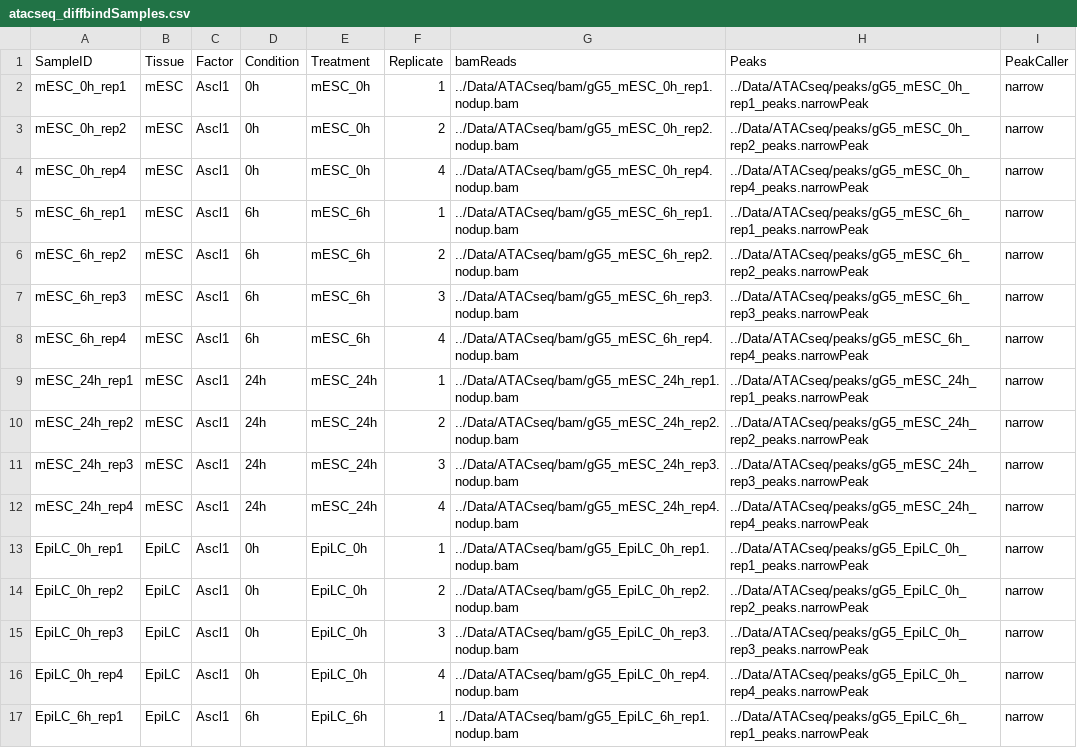
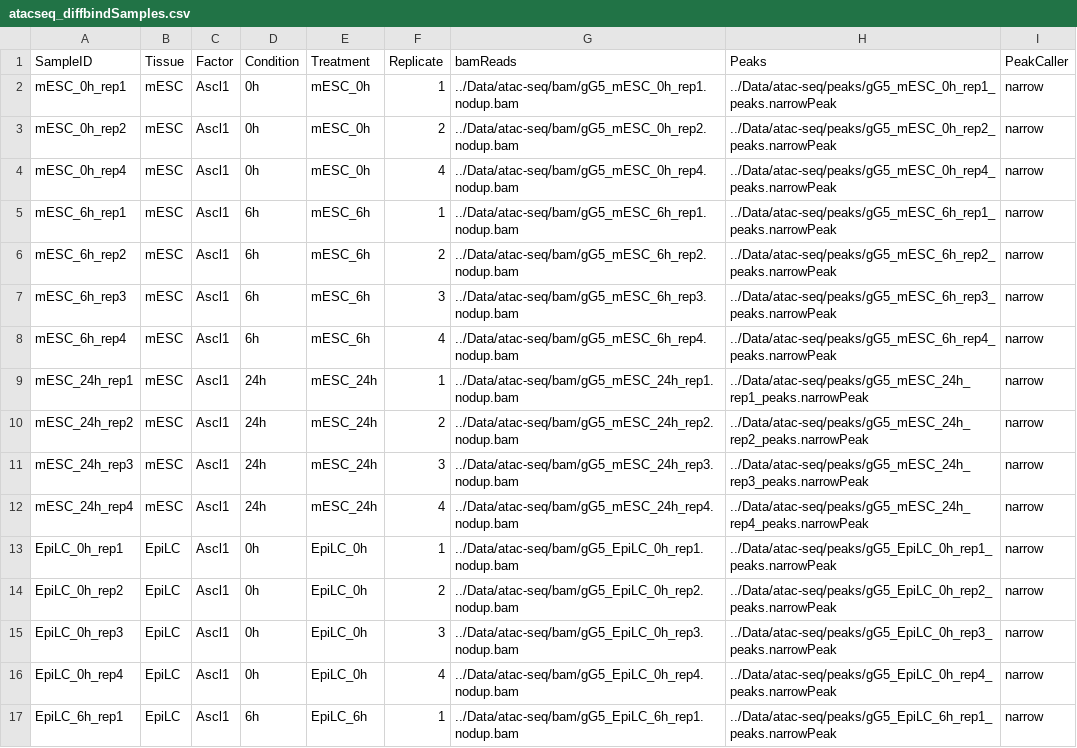
Before and after one commit to Philpott-lab/ascl1_competence, a CSV file: atac-pipeline/atacseq_diffbindSamples.csv, drawn as a sheet; only a part is shown; the diff covers the shown part only.

```diff
--- a/atac-pipeline/atacseq_diffbindSamples.csv
+++ b/atac-pipeline/atacseq_diffbindSamples.csv
@@ -1,17 +1,17 @@
 SampleID,Tissue,Factor,Condition,Treatment,Replicate,bamReads,Peaks,PeakCaller
-mESC_0h_rep1,mESC,Ascl1,0h,mESC_0h,1,../Data/ATACseq/bam/gG5_mESC_0h_rep1.nodup.bam,../Data/ATACseq/peaks/gG5_mESC_0h_rep1_peaks.narrowPeak,narrow
-mESC_0h_rep2,mESC,Ascl1,0h,mESC_0h,2,../Data/ATACseq/bam/gG5_mESC_0h_rep2.nodup.bam,../Data/ATACseq/peaks/gG5_mESC_0h_rep2_peaks.narrowPeak,narrow
-mESC_0h_rep4,mESC,Ascl1,0h,mESC_0h,4,../Data/ATACseq/bam/gG5_mESC_0h_rep4.nodup.bam,../Data/ATACseq/peaks/gG5_mESC_0h_rep4_peaks.narrowPeak,narrow
-mESC_6h_rep1,mESC,Ascl1,6h,mESC_6h,1,../Data/ATACseq/bam/gG5_mESC_6h_rep1.nodup.bam,../Data/ATACseq/peaks/gG5_mESC_6h_rep1_peaks.narrowPeak,narrow
-mESC_6h_rep2,mESC,Ascl1,6h,mESC_6h,2,../Data/ATACseq/bam/gG5_mESC_6h_rep2.nodup.bam,../Data/ATACseq/peaks/gG5_mESC_6h_rep2_peaks.narrowPeak,narrow
-mESC_6h_rep3,mESC,Ascl1,6h,mESC_6h,3,../Data/ATACseq/bam/gG5_mESC_6h_rep3.nodup.bam,../Data/ATACseq/peaks/gG5_mESC_6h_rep3_peaks.narrowPeak,narrow
-mESC_6h_rep4,mESC,Ascl1,6h,mESC_6h,4,../Data/ATACseq/bam/gG5_mESC_6h_rep4.nodup.bam,../Data/ATACseq/peaks/gG5_mESC_6h_rep4_peaks.narrowPeak,narrow
-mESC_24h_rep1,mESC,Ascl1,24h,mESC_24h,1,../Data/ATACseq/bam/gG5_mESC_24h_rep1.nodup.bam,../Data/ATACseq/peaks/gG5_mESC_24h_rep1_peaks.narrowPeak,narrow
-mESC_24h_rep2,mESC,Ascl1,24h,mESC_24h,2,../Data/ATACseq/bam/gG5_mESC_24h_rep2.nodup.bam,../Data/ATACseq/peaks/gG5_mESC_24h_rep2_peaks.narrowPeak,narrow
-mESC_24h_rep3,mESC,Ascl1,24h,mESC_24h,3,../Data/ATACseq/bam/gG5_mESC_24h_rep3.nodup.bam,../Data/ATACseq/peaks/gG5_mESC_24h_rep3_peaks.narrowPeak,narrow
-mESC_24h_rep4,mESC,Ascl1,24h,mESC_24h,4,../Data/ATACseq/bam/gG5_mESC_24h_rep4.nodup.bam,../Data/ATACseq/peaks/gG5_mESC_24h_rep4_peaks.narrowPeak,narrow
-EpiLC_0h_rep1,EpiLC,Ascl1,0h,EpiLC_0h,1,../Data/ATACseq/bam/gG5_EpiLC_0h_rep1.nodup.bam,../Data/ATACseq/peaks/gG5_EpiLC_0h_rep1_peaks.narrowPeak,narrow
-EpiLC_0h_rep2,EpiLC,Ascl1,0h,EpiLC_0h,2,../Data/ATACseq/bam/gG5_EpiLC_0h_rep2.nodup.bam,../Data/ATACseq/peaks/gG5_EpiLC_0h_rep2_peaks.narrowPeak,narrow
-EpiLC_0h_rep3,EpiLC,Ascl1,0h,EpiLC_0h,3,../Data/ATACseq/bam/gG5_EpiLC_0h_rep3.nodup.bam,../Data/ATACseq/peaks/gG5_EpiLC_0h_rep3_peaks.narrowPeak,narrow
-EpiLC_0h_rep4,EpiLC,Ascl1,0h,EpiLC_0h,4,../Data/ATACseq/bam/gG5_EpiLC_0h_rep4.nodup.bam,../Data/ATACseq/peaks/gG5_EpiLC_0h_rep4_peaks.narrowPeak,narrow
-EpiLC_6h_rep1,EpiLC,Ascl1,6h,EpiLC_6h,1,../Data/ATACseq/bam/gG5_EpiLC_6h_rep1.nodup.bam,../Data/ATACseq/peaks/gG5_EpiLC_6h_rep1_peaks.narrowPeak,narrow
+mESC_0h_rep1,mESC,Ascl1,0h,mESC_0h,1,../Data/atac-seq/bam/gG5_mESC_0h_rep1.nodup.bam,../Data/atac-seq/peaks/gG5_mESC_0h_rep1_peaks.narrowPeak,narrow
+mESC_0h_rep2,mESC,Ascl1,0h,mESC_0h,2,../Data/atac-seq/bam/gG5_mESC_0h_rep2.nodup.bam,../Data/atac-seq/peaks/gG5_mESC_0h_rep2_peaks.narrowPeak,narrow
+mESC_0h_rep4,mESC,Ascl1,0h,mESC_0h,4,../Data/atac-seq/bam/gG5_mESC_0h_rep4.nodup.bam,../Data/atac-seq/peaks/gG5_mESC_0h_rep4_peaks.narrowPeak,narrow
+mESC_6h_rep1,mESC,Ascl1,6h,mESC_6h,1,../Data/atac-seq/bam/gG5_mESC_6h_rep1.nodup.bam,../Data/atac-seq/peaks/gG5_mESC_6h_rep1_peaks.narrowPeak,narrow
+mESC_6h_rep2,mESC,Ascl1,6h,mESC_6h,2,../Data/atac-seq/bam/gG5_mESC_6h_rep2.nodup.bam,../Data/atac-seq/peaks/gG5_mESC_6h_rep2_peaks.narrowPeak,narrow
+mESC_6h_rep3,mESC,Ascl1,6h,mESC_6h,3,../Data/atac-seq/bam/gG5_mESC_6h_rep3.nodup.bam,../Data/atac-seq/peaks/gG5_mESC_6h_rep3_peaks.narrowPeak,narrow
+mESC_6h_rep4,mESC,Ascl1,6h,mESC_6h,4,../Data/atac-seq/bam/gG5_mESC_6h_rep4.nodup.bam,../Data/atac-seq/peaks/gG5_mESC_6h_rep4_peaks.narrowPeak,narrow
+mESC_24h_rep1,mESC,Ascl1,24h,mESC_24h,1,../Data/atac-seq/bam/gG5_mESC_24h_rep1.nodup.bam,../Data/atac-seq/peaks/gG5_mESC_24h_rep1_peaks.narrowPeak,narrow
+mESC_24h_rep2,mESC,Ascl1,24h,mESC_24h,2,../Data/atac-seq/bam/gG5_mESC_24h_rep2.nodup.bam,../Data/atac-seq/peaks/gG5_mESC_24h_rep2_peaks.narrowPeak,narrow
+mESC_24h_rep3,mESC,Ascl1,24h,mESC_24h,3,../Data/atac-seq/bam/gG5_mESC_24h_rep3.nodup.bam,../Data/atac-seq/peaks/gG5_mESC_24h_rep3_peaks.narrowPeak,narrow
+mESC_24h_rep4,mESC,Ascl1,24h,mESC_24h,4,../Data/atac-seq/bam/gG5_mESC_24h_rep4.nodup.bam,../Data/atac-seq/peaks/gG5_mESC_24h_rep4_peaks.narrowPeak,narrow
+EpiLC_0h_rep1,EpiLC,Ascl1,0h,EpiLC_0h,1,../Data/atac-seq/bam/gG5_EpiLC_0h_rep1.nodup.bam,../Data/atac-seq/peaks/gG5_EpiLC_0h_rep1_peaks.narrowPeak,narrow
+EpiLC_0h_rep2,EpiLC,Ascl1,0h,EpiLC_0h,2,../Data/atac-seq/bam/gG5_EpiLC_0h_rep2.nodup.bam,../Data/atac-seq/peaks/gG5_EpiLC_0h_rep2_peaks.narrowPeak,narrow
+EpiLC_0h_rep3,EpiLC,Ascl1,0h,EpiLC_0h,3,../Data/atac-seq/bam/gG5_EpiLC_0h_rep3.nodup.bam,../Data/atac-seq/peaks/gG5_EpiLC_0h_rep3_peaks.narrowPeak,narrow
+EpiLC_0h_rep4,EpiLC,Ascl1,0h,EpiLC_0h,4,../Data/atac-seq/bam/gG5_EpiLC_0h_rep4.nodup.bam,../Data/atac-seq/peaks/gG5_EpiLC_0h_rep4_peaks.narrowPeak,narrow
+EpiLC_6h_rep1,EpiLC,Ascl1,6h,EpiLC_6h,1,../Data/atac-seq/bam/gG5_EpiLC_6h_rep1.nodup.bam,../Data/atac-seq/peaks/gG5_EpiLC_6h_rep1_peaks.narrowPeak,narrow
```
Also changed, not shown: 36 edited cells elsewhere in this file, atac-pipeline/atacseq_bowtieSamples.csv, 1 other file.
